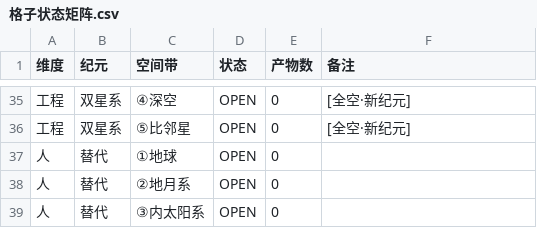
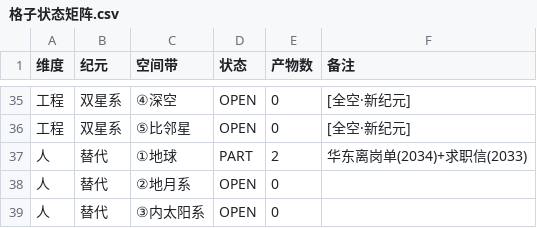
Before and after one commit to shawn1905/generation-ship, a CSV file: craft/格子状态矩阵.csv, drawn as a sheet; only a part is shown, gaps mark what is left out.

Commit message:
docs(craft): 格子矩阵同步 — 人×替代×①地球 OPEN→PART(2产物)

```diff
--- a/craft/格子状态矩阵.csv
+++ b/craft/格子状态矩阵.csv
@@ -36,3 +36,3 @@
 工程,双星系,⑤比邻星,OPEN,0, [全空·新纪元]
-人,替代,①地球,OPEN,0,
+人,替代,①地球,PART,2,华东离岗单(2034)+求职信(2033)
 人,替代,②地月系,OPEN,0,
```
Also changed, not shown: 1 other file.
